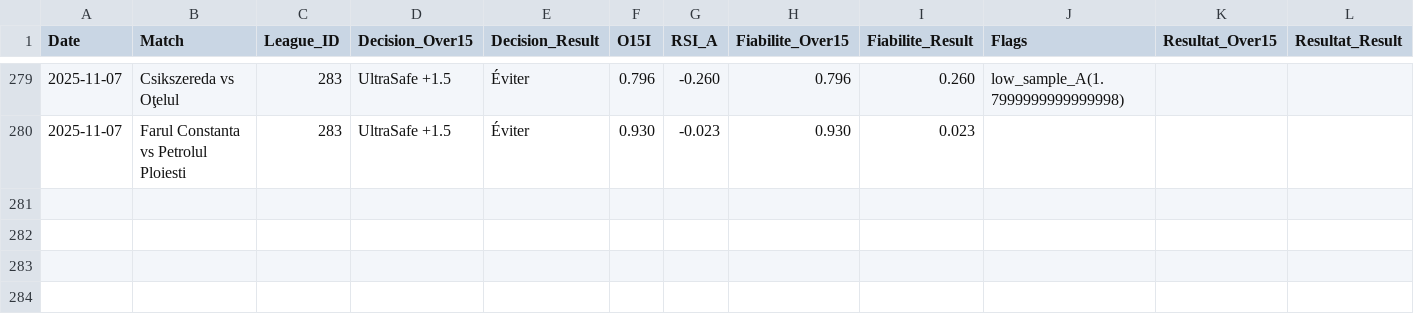
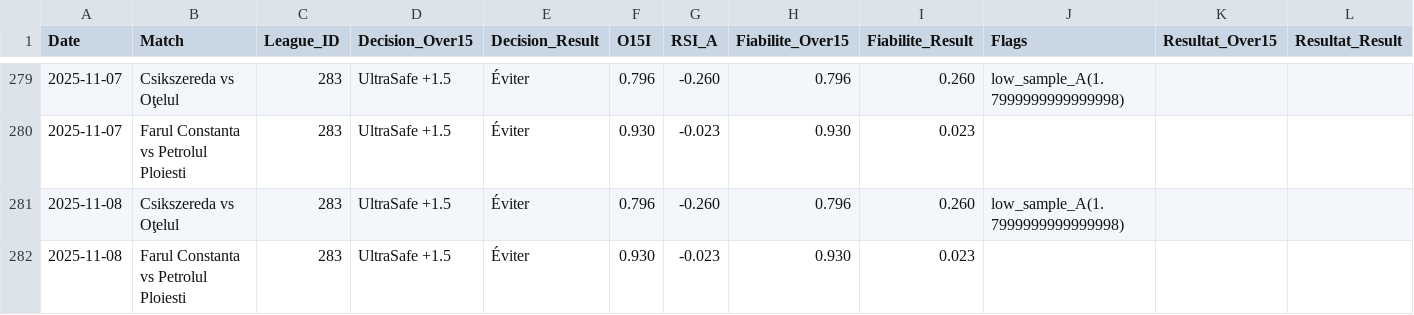
Before and after one commit to Matttgic/Safe, a CSV file: donnees/historique.csv, drawn as a sheet; only a part is shown, gaps mark what is left out; the diff names each change by its address in the sheet, - before the commit and + after, or states it on an @@ line.

```diff
--- a/donnees/historique.csv
+++ b/donnees/historique.csv
+row 281: 2025-11-08 | Csikszereda vs Oţelul | 283 | UltraSafe +1.5 | Éviter | 0.796 | -0.260 | 0.796 | 0.260 | low_sample_A(1.7999999999999998)
+row 282: 2025-11-08 | Farul Constanta vs Petrolul Ploiesti | 283 | UltraSafe +1.5 | Éviter | 0.930 | -0.023 | 0.930 | 0.023
```
